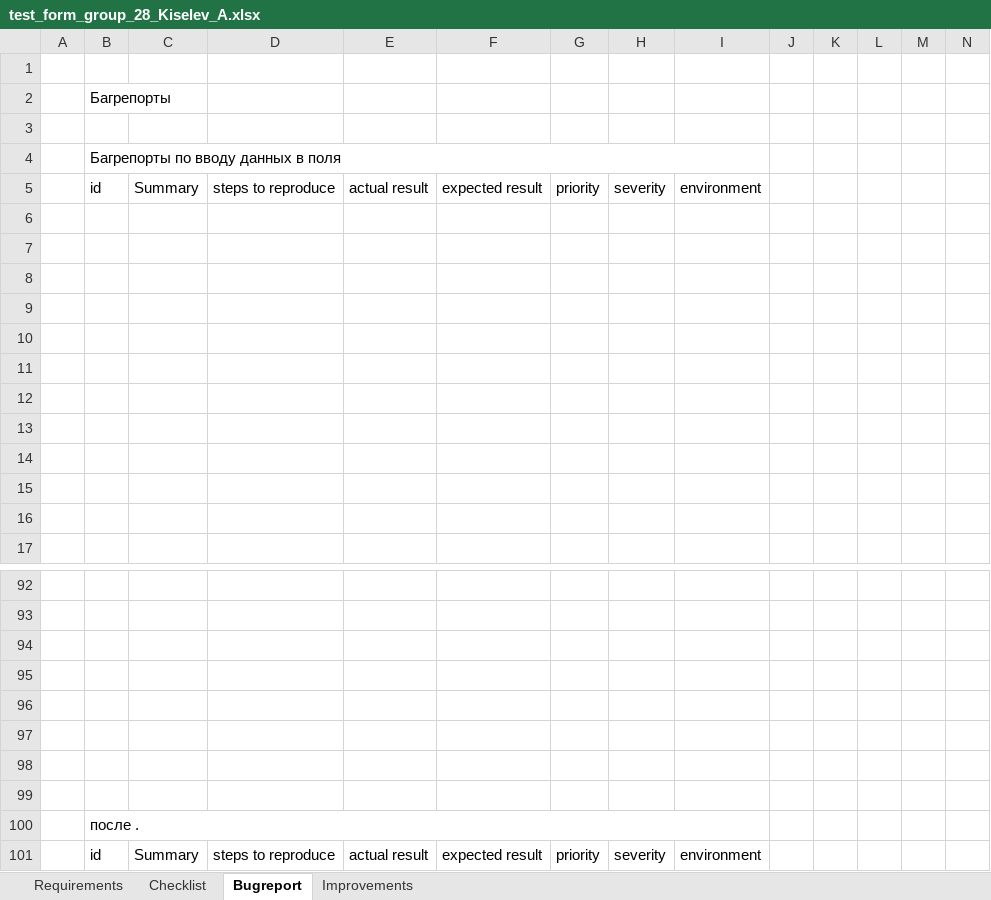
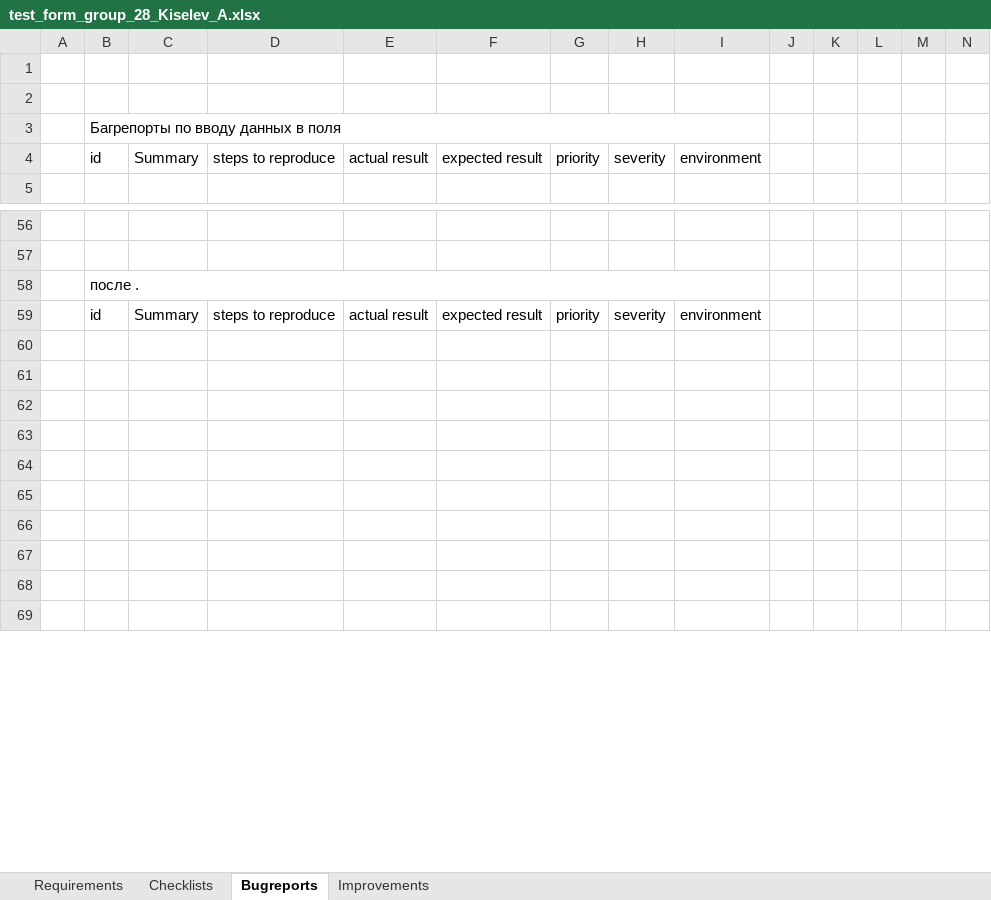
Before and after one commit to allexxk/test_form_group_28_Kiselev_A, an Excel workbook: test_form_group_28_Kiselev_A.xlsx, sheet Bugreports, drawn as a sheet; only a part is shown, gaps mark what is left out; the shorter side is filled out with more unchanged rows; values as stored, in another font and other column widths than the file's, no cell formats; removed rows and columns are numbered as before the commit, all else as after; rows hold the shown columns only; the diff covers the shown part only; the diff names each change by its address in the sheet, - before the commit and + after, or states it on an @@ line.

Commit message:
add check list

```diff
--- a/test_form_group_28_Kiselev_A.xlsx (sheet Bugreports)
+++ b/test_form_group_28_Kiselev_A.xlsx (sheet Bugreports)
-sheet tab: Checklist
+sheet tab: Checklists
-sheet tab: Bugreport
+sheet tab: Bugreports
-row 2:  | Багрепорты
-row 6: (empty)
-row 7: (empty)
-row 8: (empty)
-row 9: (empty)
-row 10: (empty)
-row 11: (empty)
-row 12: (empty)
-row 13: (empty)
-row 14: (empty)
-row 15: (empty)
-row 16: (empty)
-row 94: (empty)
-row 95: (empty)
-row 96: (empty)
-row 97: (empty)
-row 98: (empty)
-row 99: (empty)
```
Also changed, not shown: 42 removed rows and 2 moved rows elsewhere in this sheet, sheet Requirements, sheet Checklists, sheet Improvements, cell formats.
